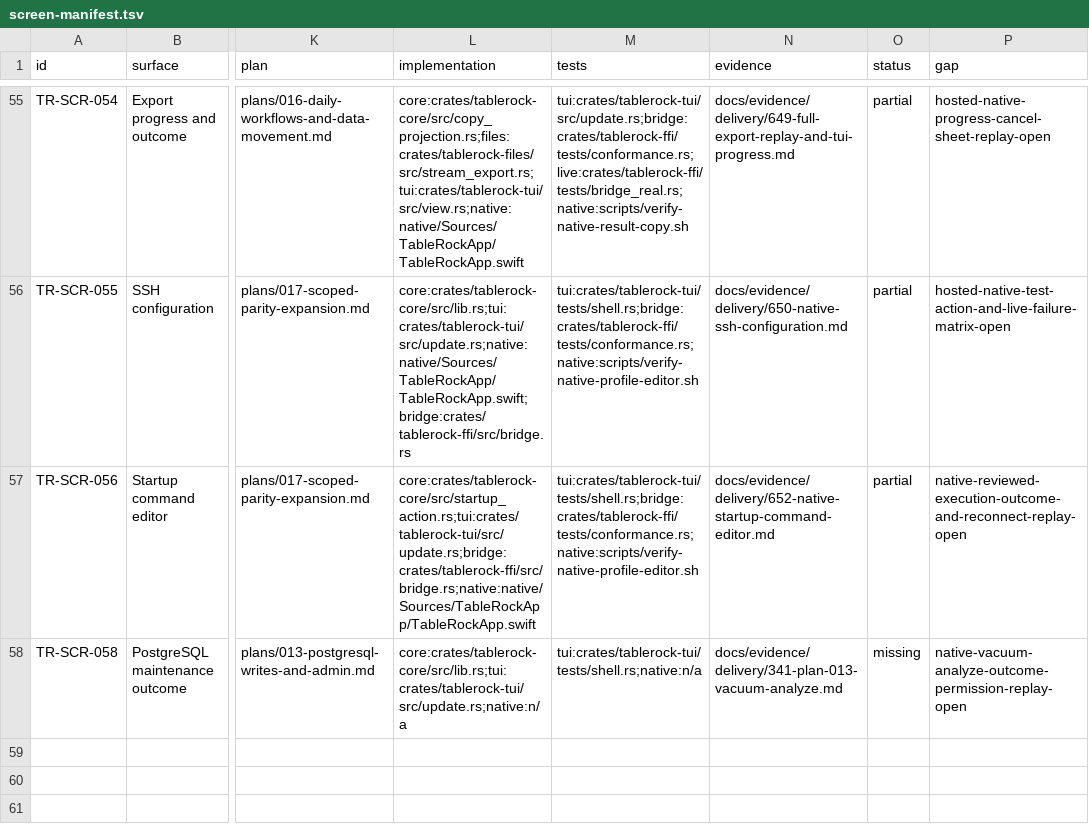
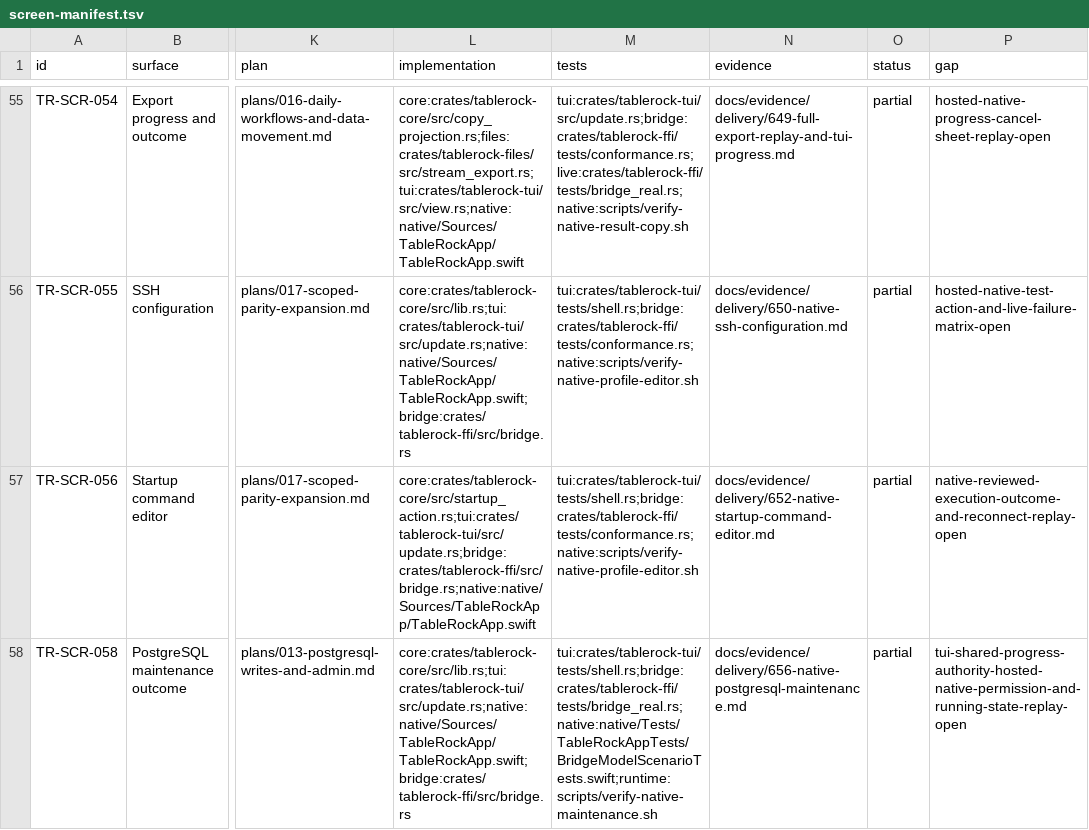
Before and after one commit to tailrocks/tablerock, a TSV file: docs/architecture/screen-manifest.tsv, drawn as a sheet; only a part is shown, gaps mark what is left out; the diff names each change by its address in the sheet, - before the commit and + after, or states it on an @@ line.

```diff
--- a/docs/architecture/screen-manifest.tsv
+++ b/docs/architecture/screen-manifest.tsv
-L58 (implementation): core:crates/tablerock-core/src/lib.rs;tui:crates/tablerock-tui/src/update.rs;native:n/a
+L58 (implementation): core:crates/tablerock-core/src/lib.rs;tui:crates/tablerock-tui/src/update.rs;native:native/Sources/TableRockApp/TableRockApp.swift;bridge:crates/tablerock-ffi/src/bridge.rs
-M58 (tests): tui:crates/tablerock-tui/tests/shell.rs;native:n/a
+M58 (tests): tui:crates/tablerock-tui/tests/shell.rs;bridge:crates/tablerock-ffi/tests/bridge_real.rs;native:native/Tests/TableRockAppTests/BridgeModelScenarioTests.swift;runtime:scripts/verify-native-maintenance.sh
-N58 (evidence): docs/evidence/delivery/341-plan-013-vacuum-analyze.md
+N58 (evidence): docs/evidence/delivery/656-native-postgresql-maintenance.md
-O58 (status): missing
+O58 (status): partial
-P58 (gap): native-vacuum-analyze-outcome-permission-replay-open
+P58 (gap): tui-shared-progress-authority-hosted-native-permission-and-running-state-replay-open
```
Also changed, not shown: docs/architecture/screen-client-status.tsv, 18 other files.
